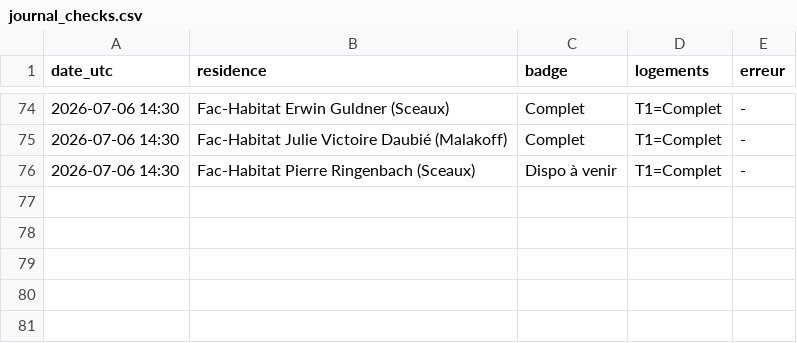
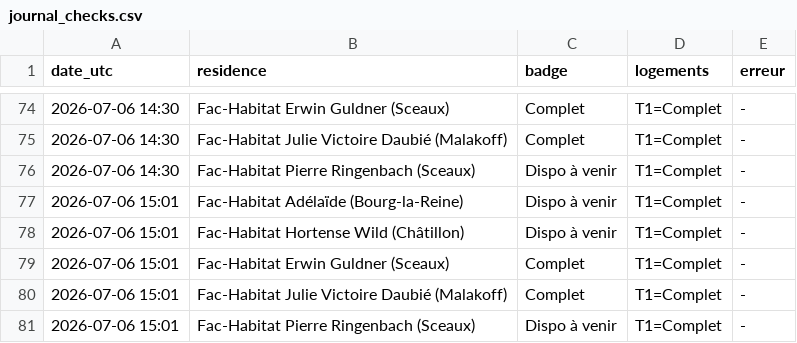
Before and after one commit to RaoufKessouar/SurvLog, a CSV file: journal_checks.csv, drawn as a sheet; only a part is shown, gaps mark what is left out.

```diff
--- a/journal_checks.csv
+++ b/journal_checks.csv
@@ -76 +76,6 @@ date_utc,residence,badge,logements,erreur
 2026-07-06 14:30,Fac-Habitat Pierre Ringenbach (Sceaux),Dispo à venir,T1=Complet,-
+2026-07-06 15:01,Fac-Habitat Adélaïde (Bourg-la-Reine),Dispo à venir,T1=Complet,-
+2026-07-06 15:01,Fac-Habitat Hortense Wild (Châtillon),Dispo à venir,T1=Complet,-
+2026-07-06 15:01,Fac-Habitat Erwin Guldner (Sceaux),Complet,T1=Complet,-
+2026-07-06 15:01,Fac-Habitat Julie Victoire Daubié (Malakoff),Complet,T1=Complet,-
+2026-07-06 15:01,Fac-Habitat Pierre Ringenbach (Sceaux),Dispo à venir,T1=Complet,-
```
Also changed, not shown: 1 other file.
